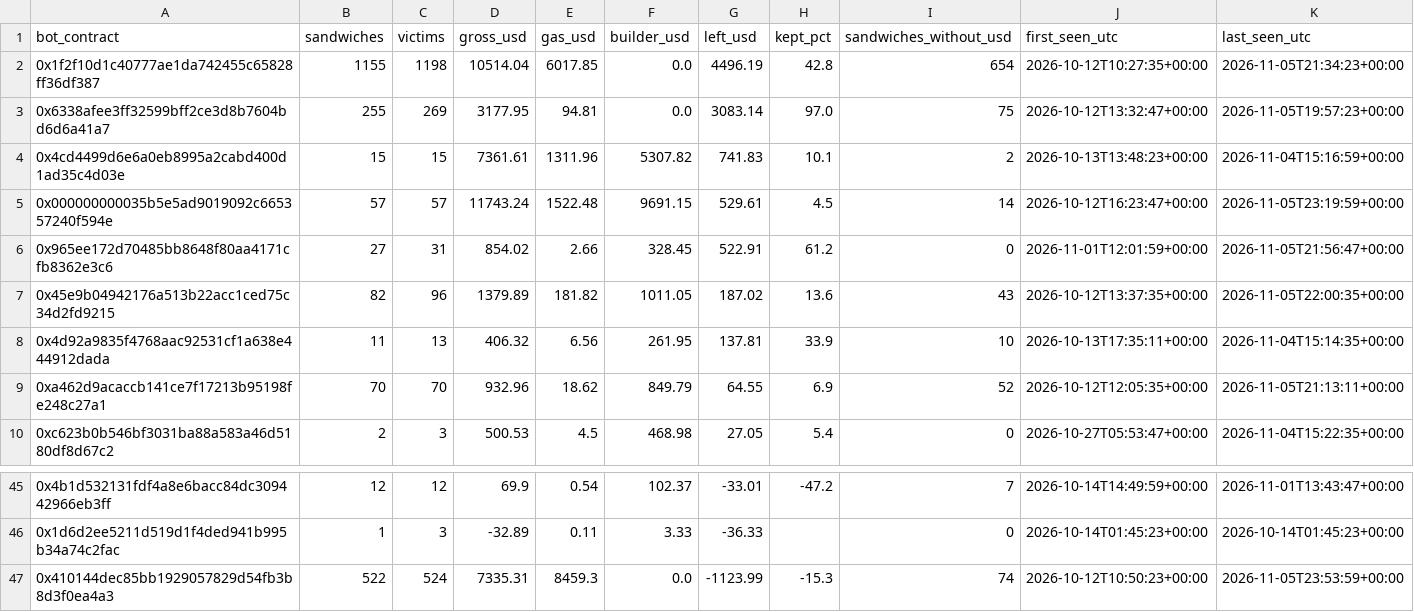
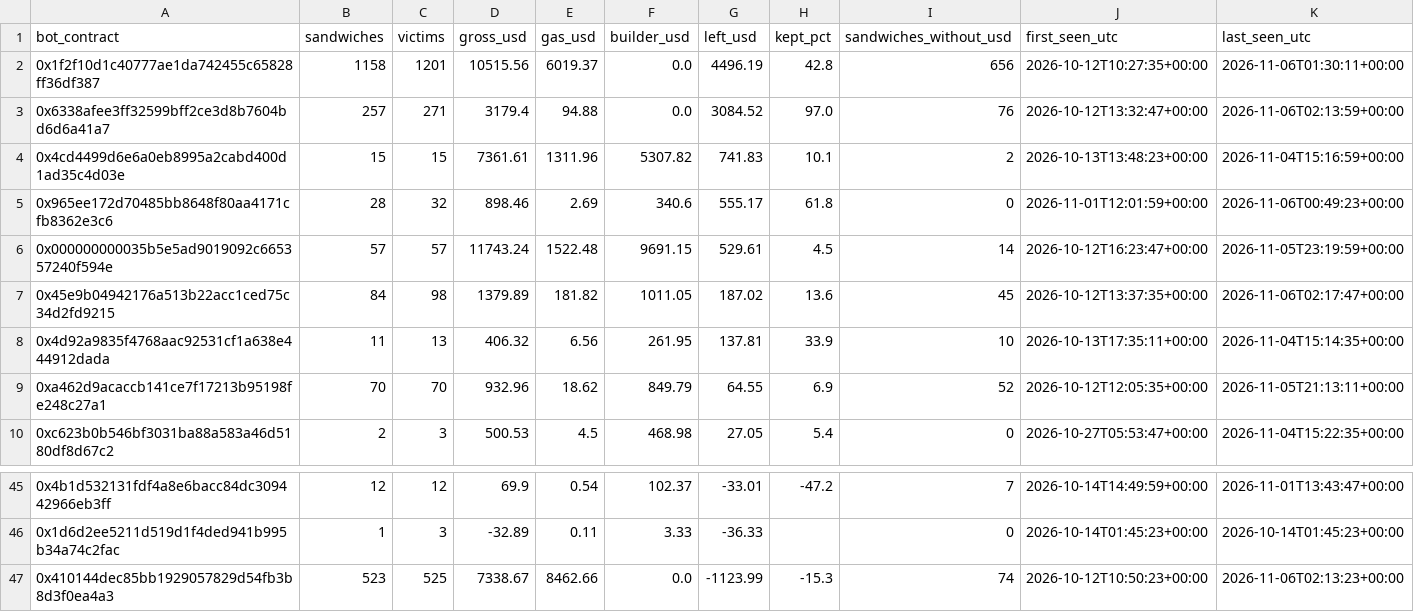
Before and after one commit to leomadori/mev-watch, a CSV file: data/bots.csv, drawn as a sheet; only a part is shown, gaps mark what is left out; the diff covers the shown part only.

```diff
--- a/data/bots.csv
+++ b/data/bots.csv
@@ -1,8 +1,8 @@
 bot_contract,sandwiches,victims,gross_usd,gas_usd,builder_usd,left_usd,kept_pct,sandwiches_without_usd,first_seen_utc,last_seen_utc
-0x1f2f10d1c40777ae1da742455c65828ff36df387,1155,1198,10514.04,6017.85,0.0,4496.19,42.8,654,2026-10-12T10:27:35+00:00,2026-11-05T21:34:23+00:00
-0x6338afee3ff32599bff2ce3d8b7604bd6d6a41a7,255,269,3177.95,94.81,0.0,3083.14,97.0,75,2026-10-12T13:32:47+00:00,2026-11-05T19:57:23+00:00
+0x1f2f10d1c40777ae1da742455c65828ff36df387,1158,1201,10515.56,6019.37,0.0,4496.19,42.8,656,2026-10-12T10:27:35+00:00,2026-11-06T01:30:11+00:00
+0x6338afee3ff32599bff2ce3d8b7604bd6d6a41a7,257,271,3179.4,94.88,0.0,3084.52,97.0,76,2026-10-12T13:32:47+00:00,2026-11-06T02:13:59+00:00
 0x4cd4499d6e6a0eb8995a2cabd400d1ad35c4d03e,15,15,7361.61,1311.96,5307.82,741.83,10.1,2,2026-10-13T13:48:23+00:00,2026-11-04T15:16:59+00:00
+0x965ee172d70485bb8648f80aa4171cfb8362e3c6,28,32,898.46,2.69,340.6,555.17,61.8,0,2026-11-01T12:01:59+00:00,2026-11-06T00:49:23+00:00
 0x000000000035b5e5ad9019092c665357240f594e,57,57,11743.24,1522.48,9691.15,529.61,4.5,14,2026-10-12T16:23:47+00:00,2026-11-05T23:19:59+00:00
-0x965ee172d70485bb8648f80aa4171cfb8362e3c6,27,31,854.02,2.66,328.45,522.91,61.2,0,2026-11-01T12:01:59+00:00,2026-11-05T21:56:47+00:00
-0x45e9b04942176a513b22acc1ced75c34d2fd9215,82,96,1379.89,181.82,1011.05,187.02,13.6,43,2026-10-12T13:37:35+00:00,2026-11-05T22:00:35+00:00
+0x45e9b04942176a513b22acc1ced75c34d2fd9215,84,98,1379.89,181.82,1011.05,187.02,13.6,45,2026-10-12T13:37:35+00:00,2026-11-06T02:17:47+00:00
 0x4d92a9835f4768aac92531cf1a638e444912dada,11,13,406.32,6.56,261.95,137.81,33.9,10,2026-10-13T17:35:11+00:00,2026-11-04T15:14:35+00:00
@@ -46,2 +46,2 @@ bot_contract,sandwiches,victims,gross_usd,gas_usd,builder_usd,left_usd,kept_pct,
 0x1d6d2ee5211d519d1f4ded941b995b34a74c2fac,1,3,-32.89,0.11,3.33,-36.33,,0,2026-10-14T01:45:23+00:00,2026-10-14T01:45:23+00:00
-0x410144dec85bb1929057829d54fb3b8d3f0ea4a3,522,524,7335.31,8459.3,0.0,-1123.99,-15.3,74,2026-10-12T10:50:23+00:00,2026-11-05T23:53:59+00:00
+0x410144dec85bb1929057829d54fb3b8d3f0ea4a3,523,525,7338.67,8462.66,0.0,-1123.99,-15.3,74,2026-10-12T10:50:23+00:00,2026-11-06T02:13:23+00:00
```
Also changed, not shown: 1 added row, 1 removed row and 12 edited cells elsewhere in this file, 2 other files.
